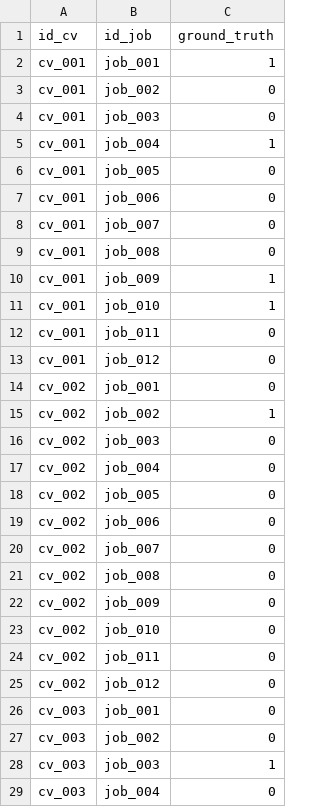
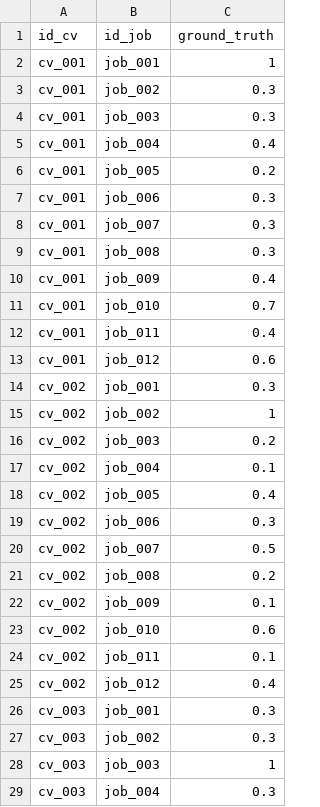
Before and after one commit to Prota0202/IA-and-ML-Tinder-like-for-jobs, a CSV file: benchmark/labels.csv, drawn as a sheet; only a part is shown; the diff covers the shown part only.

Commit message:
Add confusion matrix visualization and update benchmark data
- Implemented confusion matrix generation and saving in ML_tabular.py
- Enhanced profile_to_tabular_features function in evaluate.py with additional fields
- Updated labels.csv with new ground truth values
- Modified test_cvs.json to include age, experience, and previous companies for each CV
- Added new ROC comparison image
- Updated requirements.txt to ensure necessary libraries are included

```diff
--- a/benchmark/labels.csv
+++ b/benchmark/labels.csv
@@ -2,28 +2,28 @@ id_cv,id_job,ground_truth
 cv_001,job_001,1
-cv_001,job_002,0
-cv_001,job_003,0
-cv_001,job_004,1
-cv_001,job_005,0
-cv_001,job_006,0
-cv_001,job_007,0
-cv_001,job_008,0
-cv_001,job_009,1
-cv_001,job_010,1
-cv_001,job_011,0
-cv_001,job_012,0
-cv_002,job_001,0
+cv_001,job_002,0.3
+cv_001,job_003,0.3
+cv_001,job_004,0.4
+cv_001,job_005,0.2
+cv_001,job_006,0.3
+cv_001,job_007,0.3
+cv_001,job_008,0.3
+cv_001,job_009,0.4
+cv_001,job_010,0.7
+cv_001,job_011,0.4
+cv_001,job_012,0.6
+cv_002,job_001,0.3
 cv_002,job_002,1
-cv_002,job_003,0
-cv_002,job_004,0
-cv_002,job_005,0
-cv_002,job_006,0
-cv_002,job_007,0
-cv_002,job_008,0
-cv_002,job_009,0
-cv_002,job_010,0
-cv_002,job_011,0
-cv_002,job_012,0
-cv_003,job_001,0
-cv_003,job_002,0
+cv_002,job_003,0.2
+cv_002,job_004,0.1
+cv_002,job_005,0.4
+cv_002,job_006,0.3
+cv_002,job_007,0.5
+cv_002,job_008,0.2
+cv_002,job_009,0.1
+cv_002,job_010,0.6
+cv_002,job_011,0.1
+cv_002,job_012,0.4
+cv_003,job_001,0.3
+cv_003,job_002,0.3
 cv_003,job_003,1
-cv_003,job_004,0
+cv_003,job_004,0.3
```
Also changed, not shown: 102 edited cells elsewhere in this file, 6 other files.
